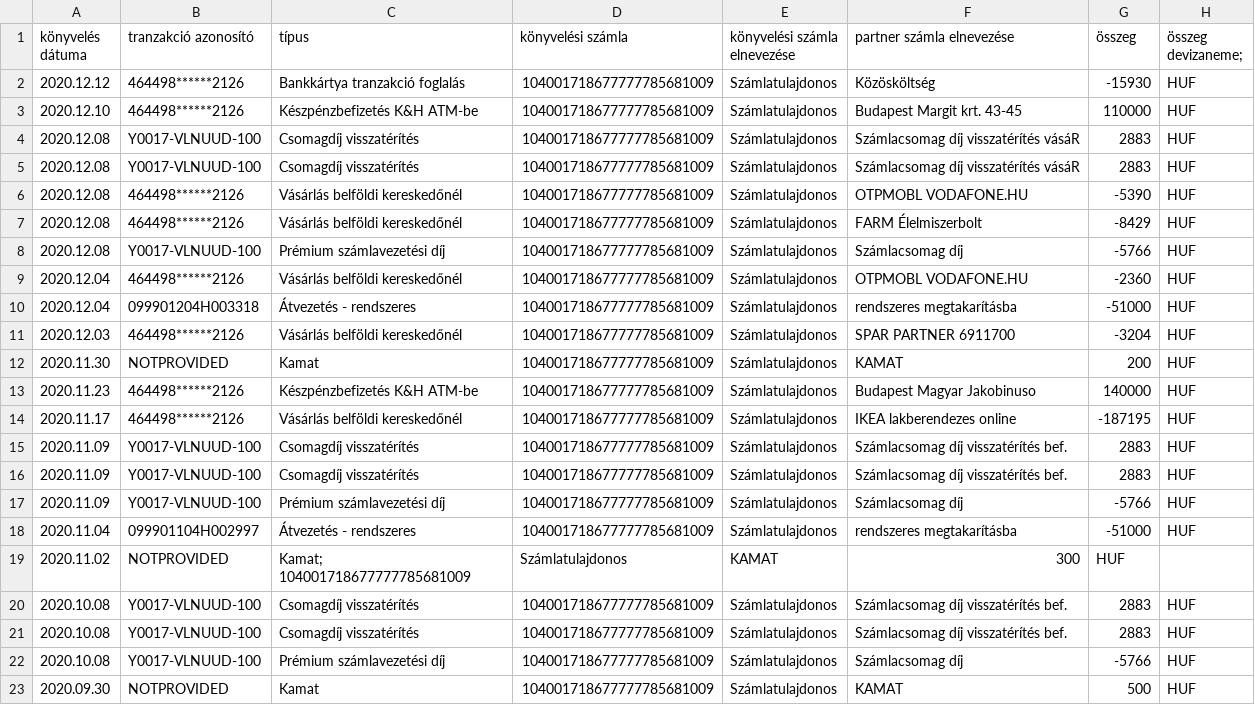
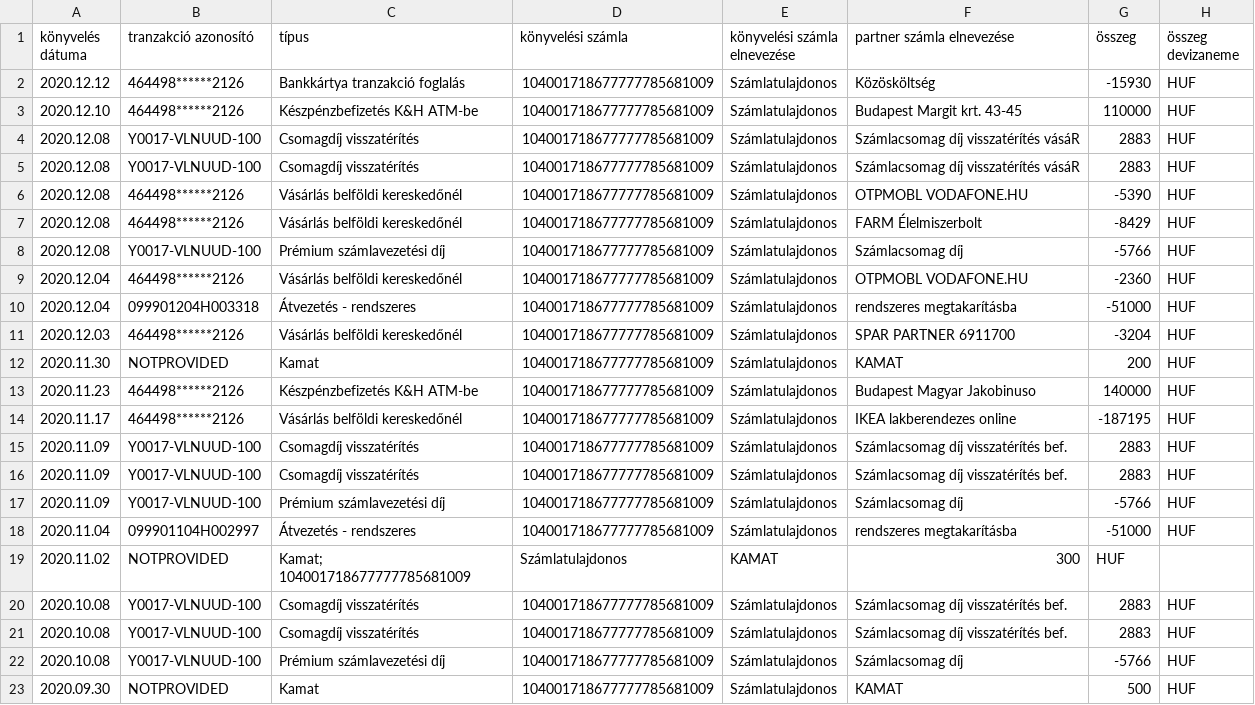
Before and after one commit to timeamakk/IRF_Project, a CSV file: Költségvetés_Elemző/Költségvetés_Elemző/szamlatortenet.csv, drawn as a sheet.

```diff
--- a/Költségvetés_Elemző/Költségvetés_Elemző/szamlatortenet.csv
+++ b/Költségvetés_Elemző/Költségvetés_Elemző/szamlatortenet.csv
@@ -1,2 +1,2 @@
-könyvelés dátuma,	tranzakció azonosító,			típus,								könyvelési számla,				könyvelési számla elnevezése,			partner számla	elnevezése,					összeg,			összeg devizaneme;	
+könyvelés dátuma,	tranzakció azonosító,			típus,								könyvelési számla,				könyvelési számla elnevezése,			partner számla	elnevezése,					összeg,			összeg devizaneme,	
 2020.12.12,			464498******2126,			Bankkártya tranzakció foglalás,		104001718677777785681009,			Számlatulajdonos,					Közösköltség,								-15930,			HUF,													
```
Also changed, not shown: 2 other files.
